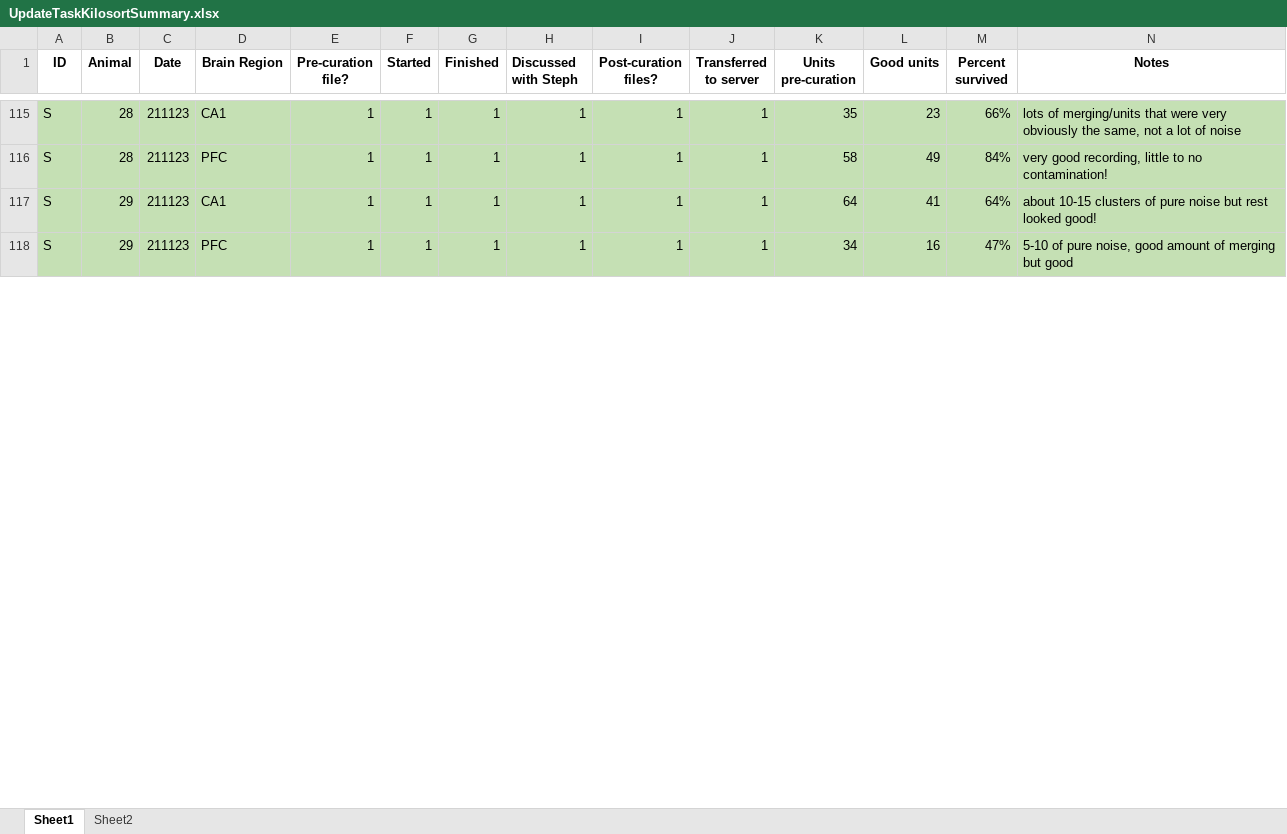
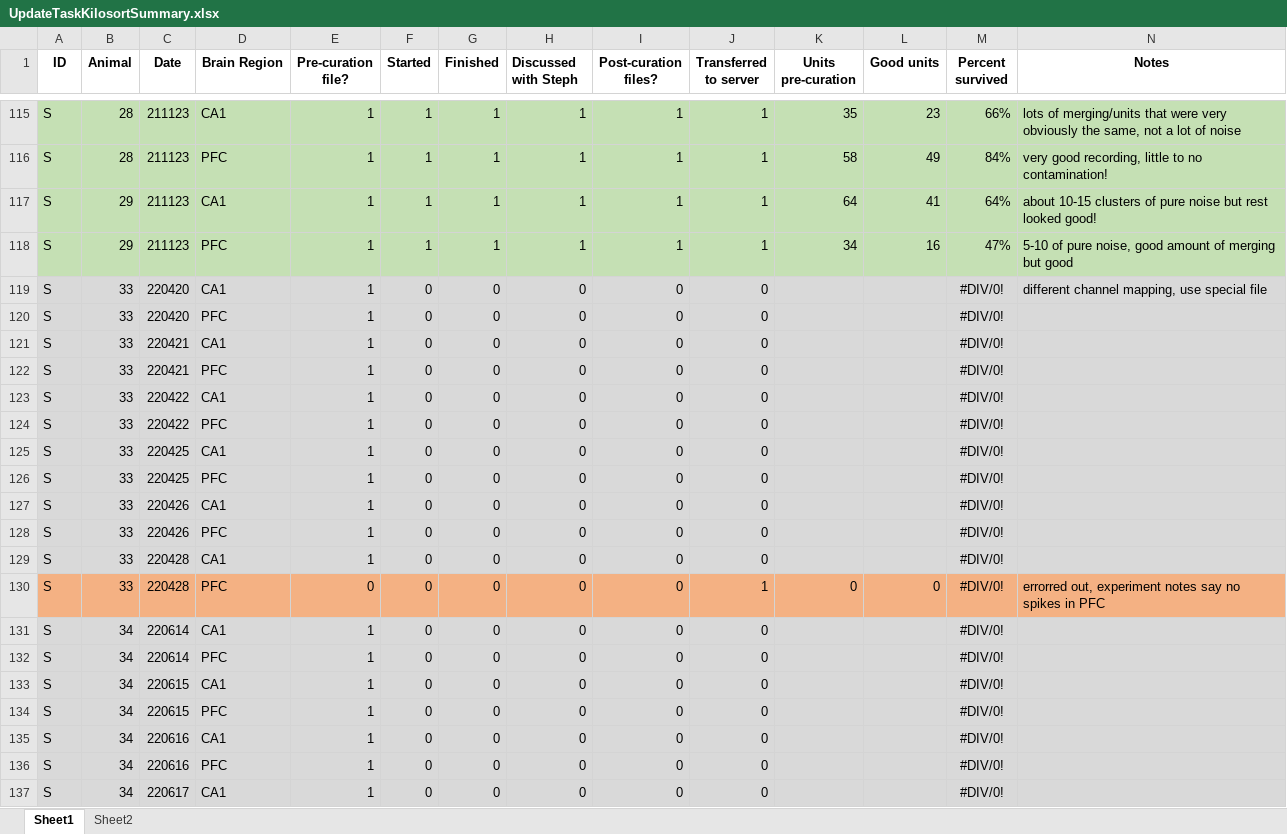
Before and after one commit to stephprince/update-project, an Excel workbook: docs/metadata-summaries/UpdateTaskKilosortSummary.xlsx, sheet Sheet1, drawn as a sheet; only a part is shown, gaps mark what is left out; values as stored, in another font and other column widths than the file's, no borders; rows hold the shown columns only; the diff covers the shown part only; the diff names each change by its address in the sheet, - before the commit and + after, or states it on an @@ line.

Commit message:
update kilosort logging

```diff
--- a/docs/metadata-summaries/UpdateTaskKilosortSummary.xlsx (sheet Sheet1)
+++ b/docs/metadata-summaries/UpdateTaskKilosortSummary.xlsx (sheet Sheet1)
+row 119: S | 33 | 220420 | CA1 | 1 | 0 | 0 | 0 | 0 | 0 |  |  | #DIV/0! | different channel mapping, use special file
+row 120: S | 33 | 220420 | PFC | 1 | 0 | 0 | 0 | 0 | 0 |  |  | #DIV/0!
+row 121: S | 33 | 220421 | CA1 | 1 | 0 | 0 | 0 | 0 | 0 |  |  | #DIV/0!
+row 122: S | 33 | 220421 | PFC | 1 | 0 | 0 | 0 | 0 | 0 |  |  | #DIV/0!
+row 123: S | 33 | 220422 | CA1 | 1 | 0 | 0 | 0 | 0 | 0 |  |  | #DIV/0!
+row 124: S | 33 | 220422 | PFC | 1 | 0 | 0 | 0 | 0 | 0 |  |  | #DIV/0!
+row 125: S | 33 | 220425 | CA1 | 1 | 0 | 0 | 0 | 0 | 0 |  |  | #DIV/0!
+row 126: S | 33 | 220425 | PFC | 1 | 0 | 0 | 0 | 0 | 0 |  |  | #DIV/0!
+row 127: S | 33 | 220426 | CA1 | 1 | 0 | 0 | 0 | 0 | 0 |  |  | #DIV/0!
+row 128: S | 33 | 220426 | PFC | 1 | 0 | 0 | 0 | 0 | 0 |  |  | #DIV/0!
+row 129: S | 33 | 220428 | CA1 | 1 | 0 | 0 | 0 | 0 | 0 |  |  | #DIV/0!
+row 130: S | 33 | 220428 | PFC | 0 | 0 | 0 | 0 | 0 | 1 | 0 | 0 | #DIV/0! | errorred out, experiment notes say no spikes in PFC
+row 131: S | 34 | 220614 | CA1 | 1 | 0 | 0 | 0 | 0 | 0 |  |  | #DIV/0!
+row 132: S | 34 | 220614 | PFC | 1 | 0 | 0 | 0 | 0 | 0 |  |  | #DIV/0!
+row 133: S | 34 | 220615 | CA1 | 1 | 0 | 0 | 0 | 0 | 0 |  |  | #DIV/0!
+row 134: S | 34 | 220615 | PFC | 1 | 0 | 0 | 0 | 0 | 0 |  |  | #DIV/0!
+row 135: S | 34 | 220616 | CA1 | 1 | 0 | 0 | 0 | 0 | 0 |  |  | #DIV/0!
+row 136: S | 34 | 220616 | PFC | 1 | 0 | 0 | 0 | 0 | 0 |  |  | #DIV/0!
+row 137: S | 34 | 220617 | CA1 | 1 | 0 | 0 | 0 | 0 | 0 |  |  | #DIV/0!
```
Also changed, not shown: 7 added rows and 1 edited cell elsewhere in this sheet, formulas that keep their value.
